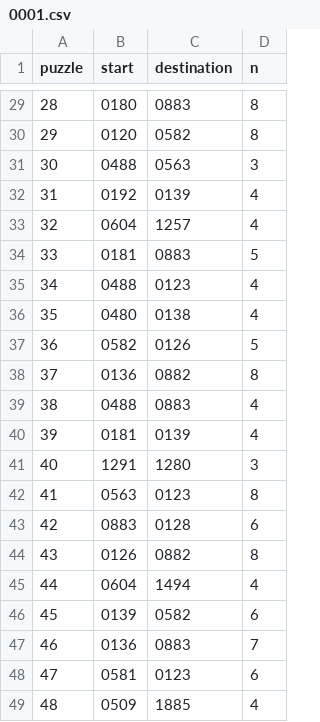
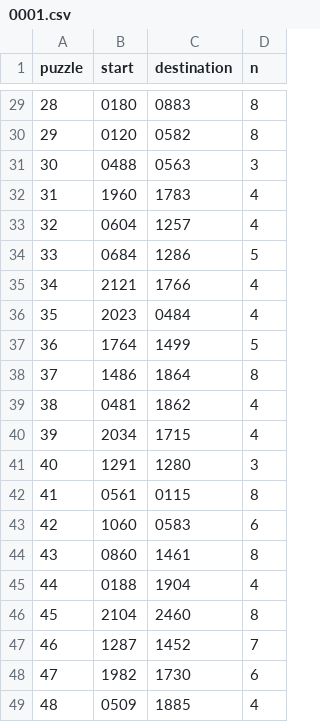
Before and after one commit to grehnen/akle, a CSV file: data/schedule/0001.csv, drawn as a sheet; only a part is shown, gaps mark what is left out; the diff covers the shown part only.

```diff
--- a/data/schedule/0001.csv
+++ b/data/schedule/0001.csv
@@ -31,19 +31,19 @@ puzzle,start,destination,n
 30,0488,0563,3
-31,0192,0139,4
+31,1960,1783,4
 32,0604,1257,4
-33,0181,0883,5
-34,0488,0123,4
-35,0480,0138,4
-36,0582,0126,5
-37,0136,0882,8
-38,0488,0883,4
-39,0181,0139,4
+33,0684,1286,5
+34,2121,1766,4
+35,2023,0484,4
+36,1764,1499,5
+37,1486,1864,8
+38,0481,1862,4
+39,2034,1715,4
 40,1291,1280,3
-41,0563,0123,8
-42,0883,0128,6
-43,0126,0882,8
-44,0604,1494,4
-45,0139,0582,6
-46,0136,0883,7
-47,0581,0123,6
+41,0561,0115,8
+42,1060,0583,6
+43,0860,1461,8
+44,0188,1904,4
+45,2104,2460,8
+46,1287,1452,7
+47,1982,1730,6
 48,0509,1885,4
```
Also changed, not shown: 62 edited cells elsewhere in this file, 12 other files.
